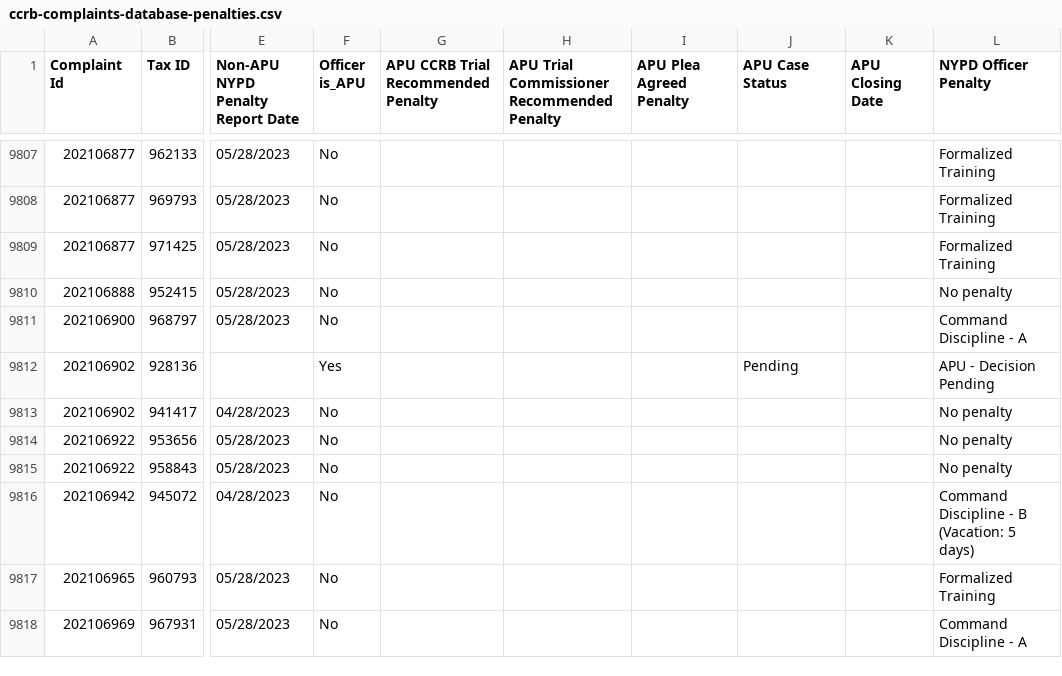
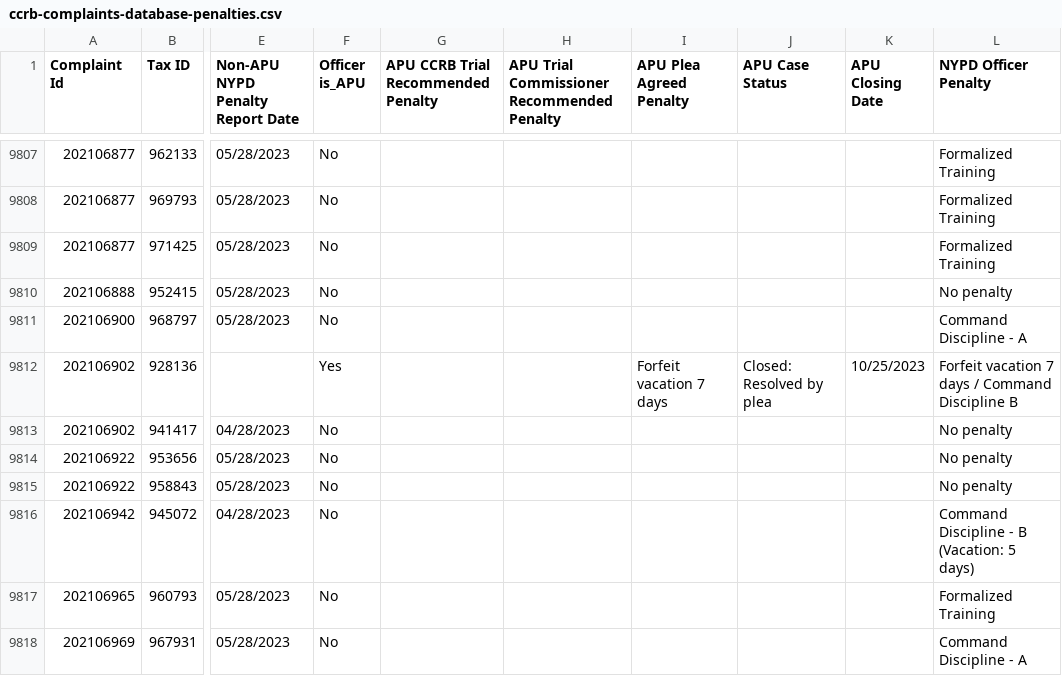
Before and after one commit to ryanwatkins/ccrb-complaint-records, a CSV file: ccrb-complaints-database-penalties.csv, drawn as a sheet; only a part is shown, gaps mark what is left out; the diff names each change by its address in the sheet, - before the commit and + after, or states it on an @@ line.

```diff
--- a/ccrb-complaints-database-penalties.csv
+++ b/ccrb-complaints-database-penalties.csv
-I9812 (APU Plea Agreed Penalty): (empty)
+I9812 (APU Plea Agreed Penalty): Forfeit vacation 7 days
-J9812 (APU Case Status): Pending
+J9812 (APU Case Status): Closed: Resolved by plea
-K9812 (APU Closing Date): (empty)
+K9812 (APU Closing Date): 10/25/2023
-L9812 (NYPD Officer Penalty): APU - Decision Pending
+L9812 (NYPD Officer Penalty): Forfeit vacation 7 days / Command Discipline B
```
Also changed, not shown: 2 other files.
